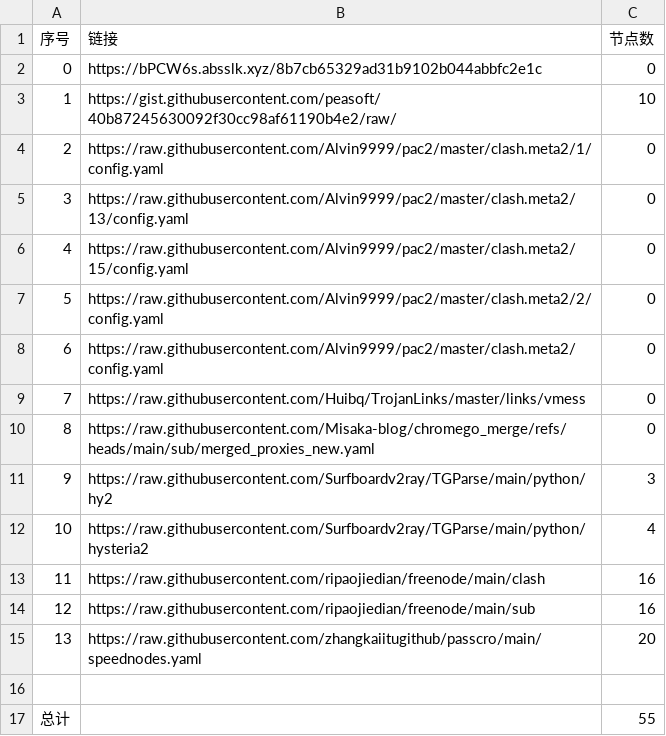
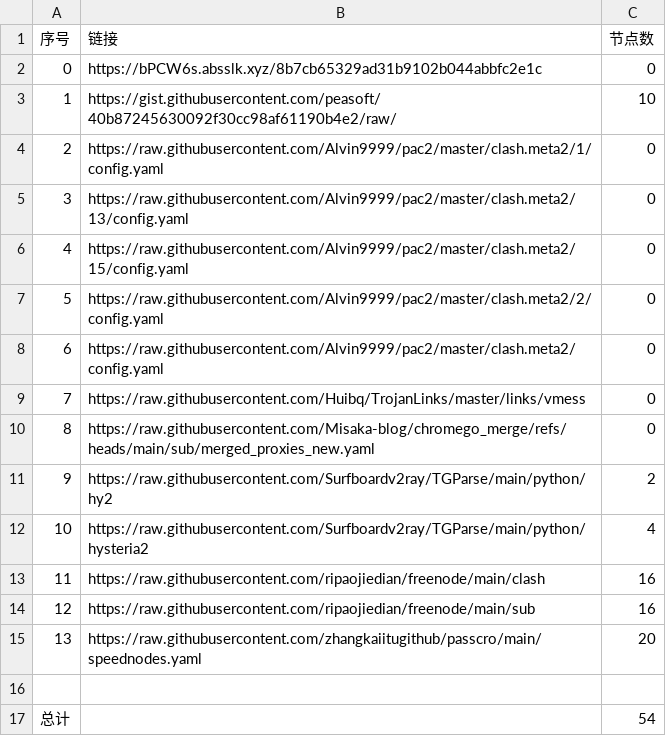
Before and after one commit to yxxyun/NoMoreWalls, a CSV file: list_result.csv, drawn as a sheet.

```diff
--- a/list_result.csv
+++ b/list_result.csv
@@ -10,3 +10,3 @@
 8,https://raw.githubusercontent.com/Misaka-blog/chromego_merge/refs/heads/main/sub/merged_proxies_new.yaml,0
-9,https://raw.githubusercontent.com/Surfboardv2ray/TGParse/main/python/hy2,3
+9,https://raw.githubusercontent.com/Surfboardv2ray/TGParse/main/python/hy2,2
 10,https://raw.githubusercontent.com/Surfboardv2ray/TGParse/main/python/hysteria2,4
@@ -16,2 +16,2 @@
 
-总计,,55
+总计,,54
```
Also changed, not shown: 6 other files.
